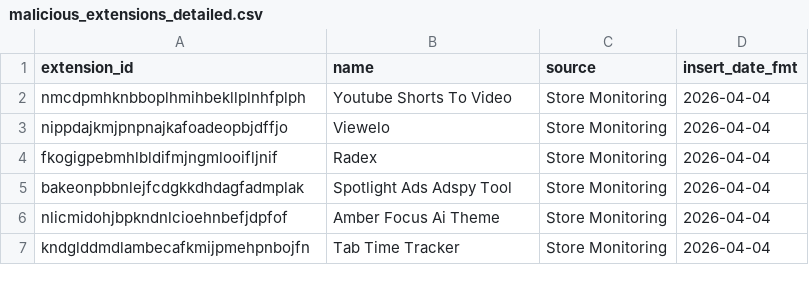
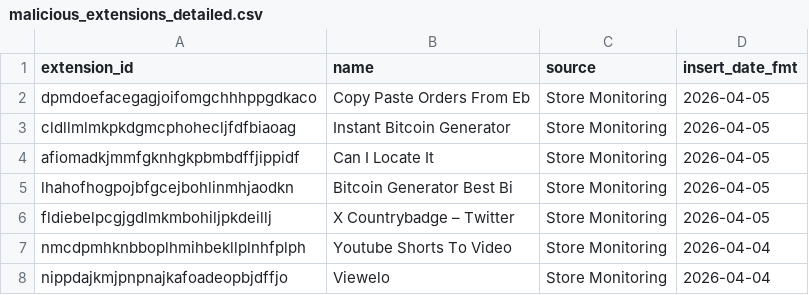
Before and after one commit to toborrm9/malicious_extension_sentry, a CSV file: malicious_extensions_detailed.csv, drawn as a sheet; only a part is shown; the shorter side is filled out with more unchanged rows; the diff names each change by its address in the sheet, - before the commit and + after, or states it on an @@ line.

Commit message:
new extensions added

```diff
--- a/malicious_extensions_detailed.csv
+++ b/malicious_extensions_detailed.csv
+row 2: dpmdoefacegagjoifomgchhhppgdkaco | Copy Paste Orders From Eb | Store Monitoring | 2026-04-05
+row 3: cldllmlmkpkdgmcphohecljfdfbiaoag | Instant Bitcoin Generator | Store Monitoring | 2026-04-05
+row 4: afiomadkjmmfgknhgkpbmbdffjippidf | Can I Locate It | Store Monitoring | 2026-04-05
+row 5: lhahofhogpojbfgcejbohlinmhjaodkn | Bitcoin Generator Best Bi | Store Monitoring | 2026-04-05
+row 6: fldiebelpcgjgdlmkmbohiljpkdeillj | X Countrybadge – Twitter | Store Monitoring | 2026-04-05
```
